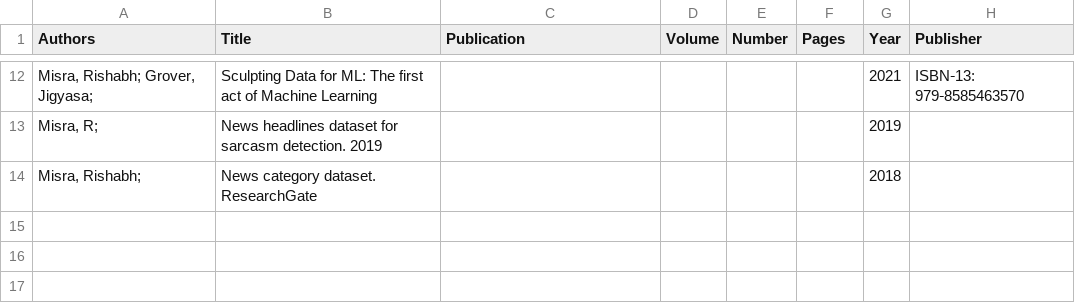
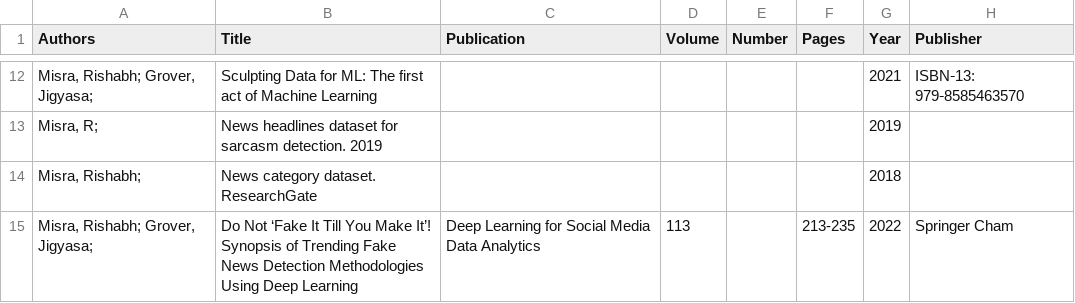
Before and after one commit to rishabhmisra/rishabhmisra.github.io, a CSV file: _data/citations.csv, drawn as a sheet; only a part is shown, gaps mark what is left out; the diff names each change by its address in the sheet, - before the commit and + after, or states it on an @@ line.

Commit message:
Update citations.csv

```diff
--- a/_data/citations.csv
+++ b/_data/citations.csv
+row 15: Misra, Rishabh; Grover, Jigyasa; | Do Not ‘Fake It Till You Make It’! Synopsis of Trending Fake News Detection Methodologies Using Deep Learning | Deep Learning for Social Media Data Analytics | 113 |  | 213-235 | 2022 | Springer Cham
```
